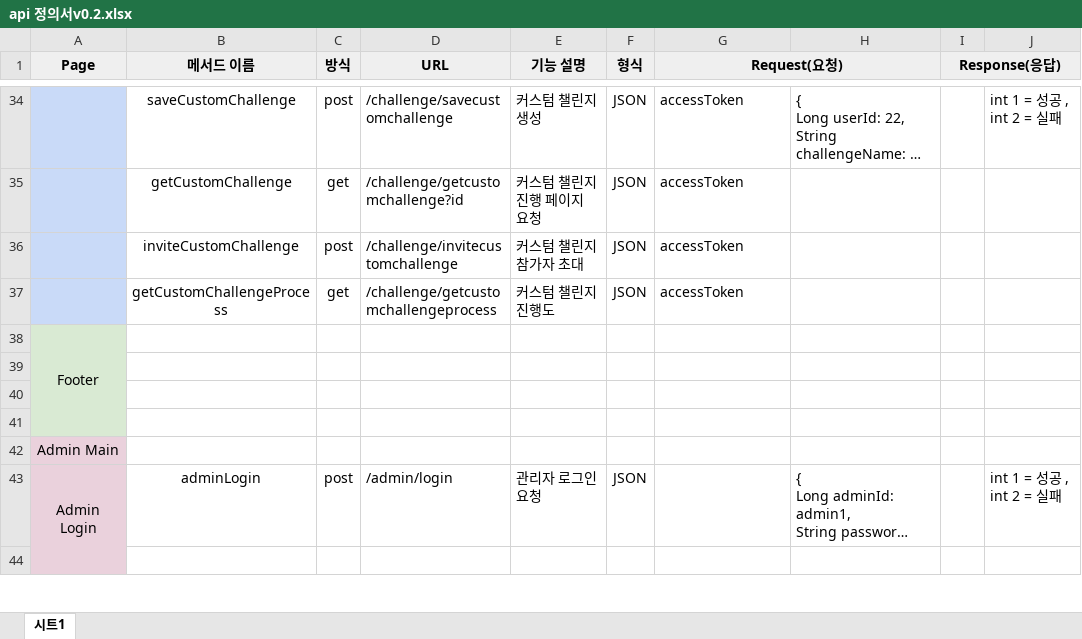
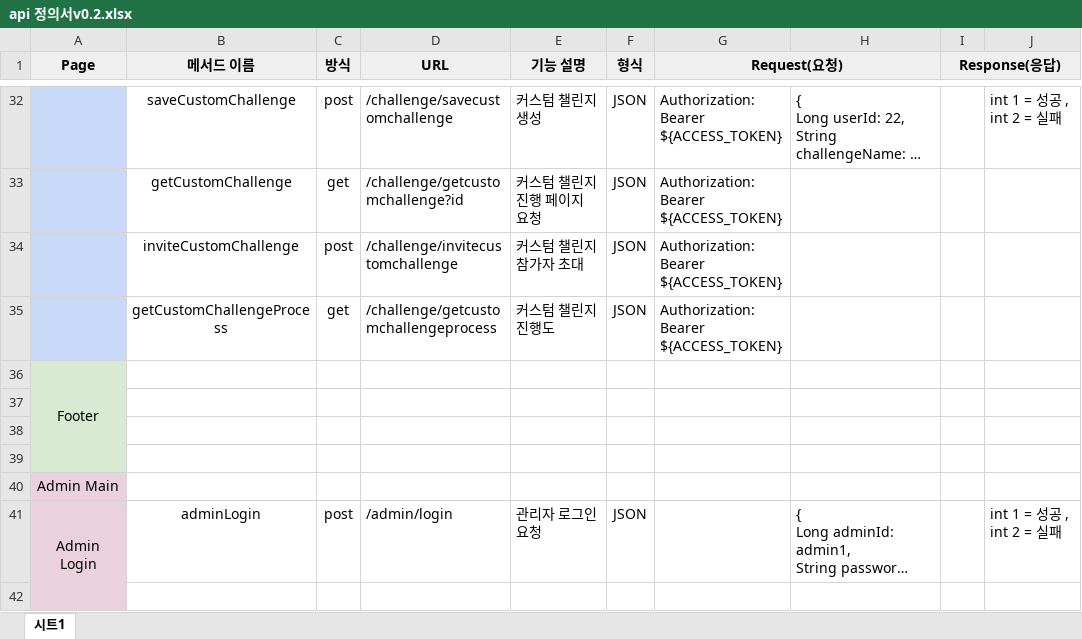
Before and after one commit to SeolMyeongJae/KSA-final-project, an Excel workbook: 06-최종산출물/api 정의서v0.2.xlsx, sheet 시트1, drawn as a sheet; only a part is shown, gaps mark what is left out; long unchanged cells end in …; values as stored, in another font and other column widths than the file's, no borders; addresses are those after the commit; the diff covers the shown part only; the diff names each change by its address in the sheet, - before the commit and + after, or states it on an @@ line.

```diff
--- a/06-최종산출물/api 정의서v0.2.xlsx (sheet 시트1)
+++ b/06-최종산출물/api 정의서v0.2.xlsx (sheet 시트1)
-G32:G35 (Request(요청)): accessToken
+G32:G35 (Request(요청)): Authorization: Bearer ${ACCESS_TOKEN}
```
Also changed, not shown: 2 removed rows, 55 edited cells, cell formats and merged cells elsewhere in this sheet.
